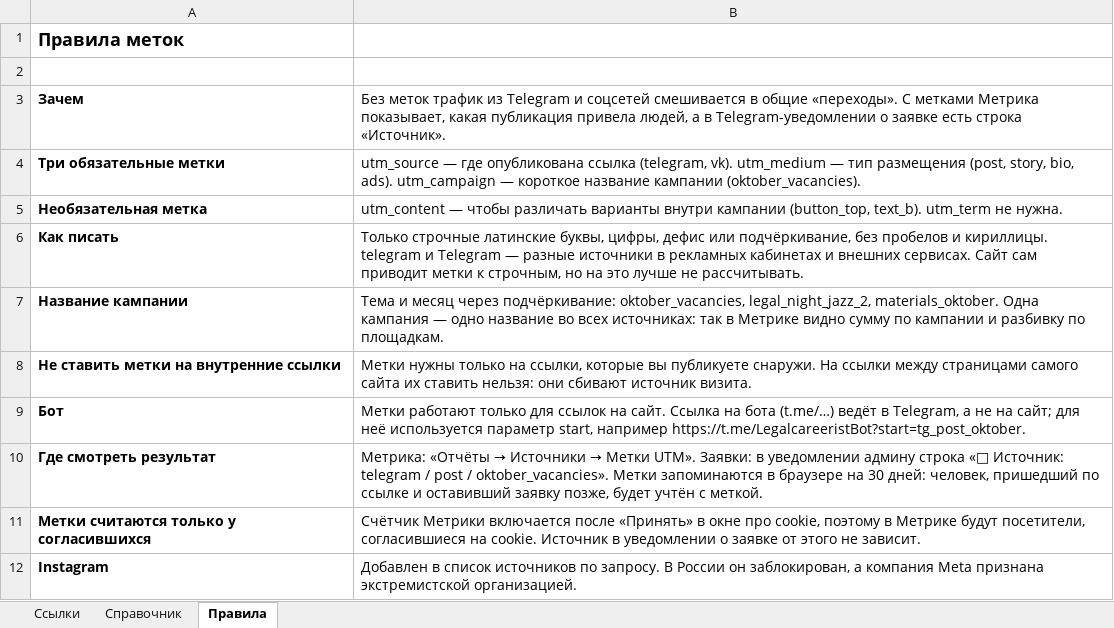
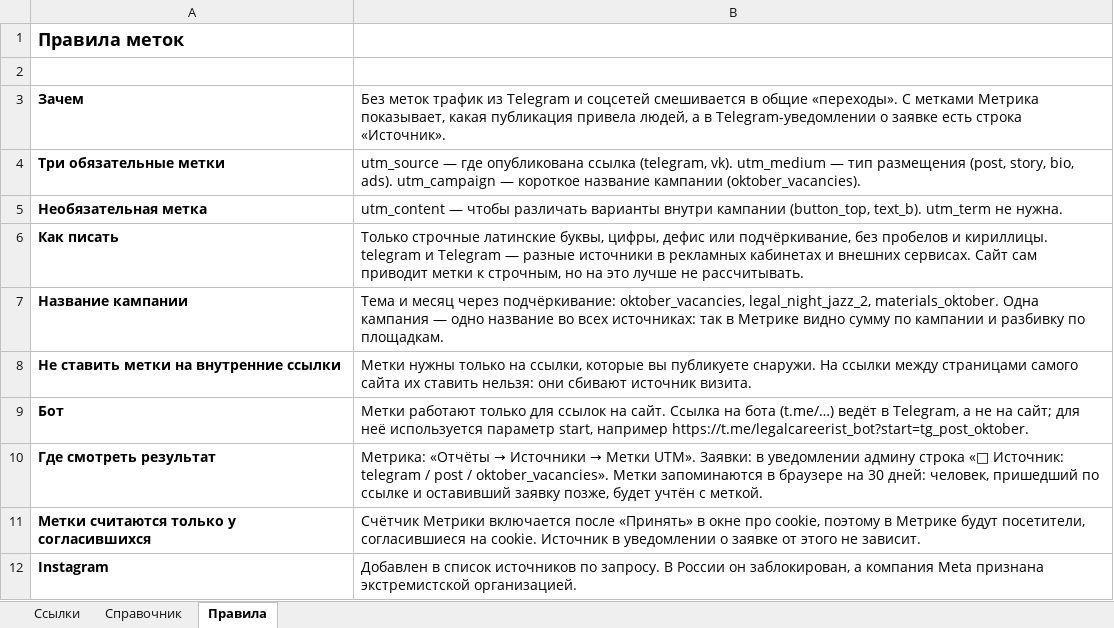
Before and after one commit to rudenkovila090-ship-it/legalcareerist, an Excel workbook: docs/utm-ssylki.xlsx, sheet Правила, drawn as a sheet; values as stored, in another font and other column widths than the file's, no borders; the diff names each change by its address in the sheet, - before the commit and + after, or states it on an @@ line.

```diff
--- a/docs/utm-ssylki.xlsx (sheet Правила)
+++ b/docs/utm-ssylki.xlsx (sheet Правила)
-B9: …start, например https://t.me/LegalcareeristBot?start=tg_post_oktober.
+B9: …start, например https://t.me/legalcareerist_bot?start=tg_post_oktober.
```
Also changed, not shown: 10 other files.
